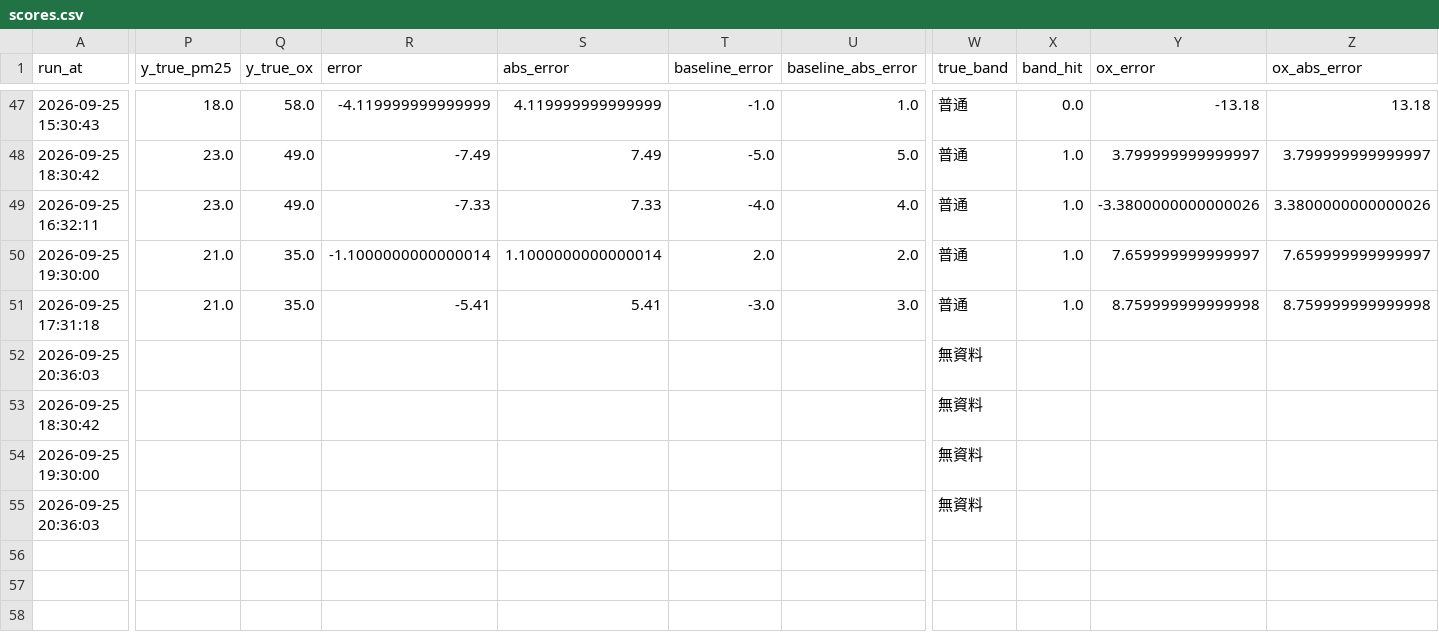
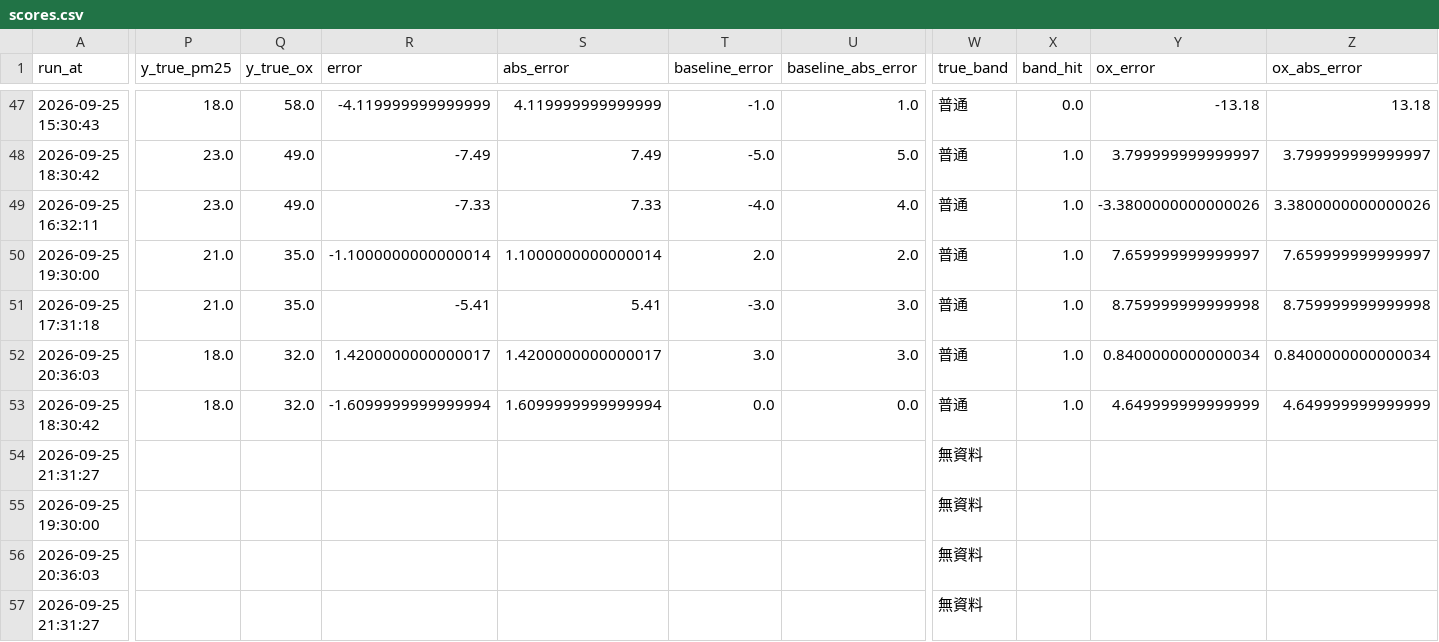
Before and after one commit to kachio-lab/Taoyuan-Air-Quality-Monitor, a CSV file: data/monitor/scores.csv, drawn as a sheet; only a part is shown, gaps mark what is left out; rows hold the shown columns only; the diff covers the shown part only; the diff names each change by its address in the sheet, - before the commit and + after, or states it on an @@ line.

```diff
--- a/data/monitor/scores.csv
+++ b/data/monitor/scores.csv
-P52:P53 (y_true_pm25): (empty)
+P52:P53 (y_true_pm25): 18.0
-Q52:Q53 (y_true_ox): (empty)
+Q52:Q53 (y_true_ox): 32.0
-R52 (error): (empty)
+R52 (error): 1.4200000000000017
-S52 (abs_error): (empty)
+S52 (abs_error): 1.4200000000000017
-T52 (baseline_error): (empty)
+T52 (baseline_error): 3.0
-U52 (baseline_abs_error): (empty)
+U52 (baseline_abs_error): 3.0
-W52:W53 (true_band): 無資料
+W52:W53 (true_band): 普通
-X52:X53 (band_hit): (empty)
+X52:X53 (band_hit): 1.0
-Y52 (ox_error): (empty)
+Y52 (ox_error): 0.8400000000000034
-Z52 (ox_abs_error): (empty)
+Z52 (ox_abs_error): 0.8400000000000034
-R53 (error): (empty)
+R53 (error): -1.6099999999999994
-S53 (abs_error): (empty)
+S53 (abs_error): 1.6099999999999994
-T53 (baseline_error): (empty)
+T53 (baseline_error): 0.0
-U53 (baseline_abs_error): (empty)
+U53 (baseline_abs_error): 0.0
-Y53 (ox_error): (empty)
+Y53 (ox_error): 4.649999999999999
-Z53 (ox_abs_error): (empty)
+Z53 (ox_abs_error): 4.649999999999999
+row 54: 2026-09-25 21:31:27 |  |  |  |  |  |  | 無資料
+row 57: 2026-09-25 21:31:27 |  |  |  |  |  |  | 無資料
```
Also changed, not shown: 6 edited cells elsewhere in this file, data/monitor/observations.csv, data/monitor/predictions.csv, 2 other files.
